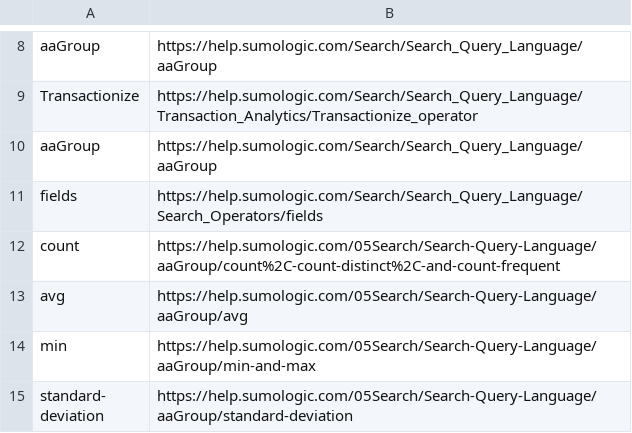
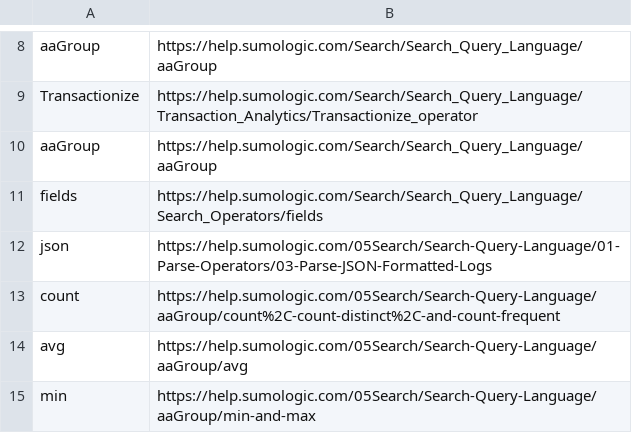
Before and after one commit to wayne-kirk-schmidt/sumologic-alexandria, a CSV file: etc/operators.csv, drawn as a sheet; only a part is shown, gaps mark what is left out; the shorter side is filled out with more unchanged rows.

```diff
--- a/etc/operators.csv
+++ b/etc/operators.csv
@@ -11,2 +11,3 @@ aaGroup,https://help.sumologic.com/Search/Search_Query_Language/aaGroup
 fields,https://help.sumologic.com/Search/Search_Query_Language/Search_Operators/fields
+json,https://help.sumologic.com/05Search/Search-Query-Language/01-Parse-Operators/03-Parse-JSON-Formatted-Logs
 count,https://help.sumologic.com/05Search/Search-Query-Language/aaGroup/count%2C-count-distinct%2C-and-count-frequent
```
Also changed, not shown: 1 other file.
